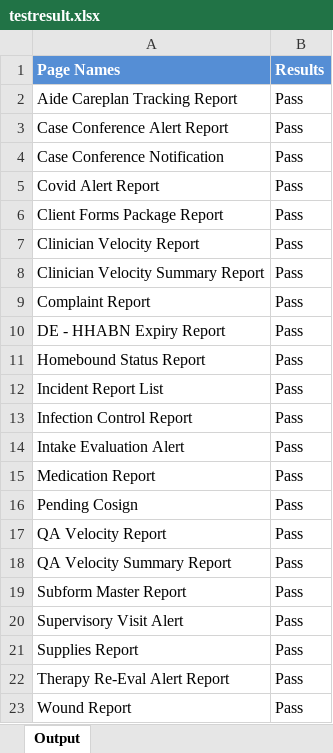
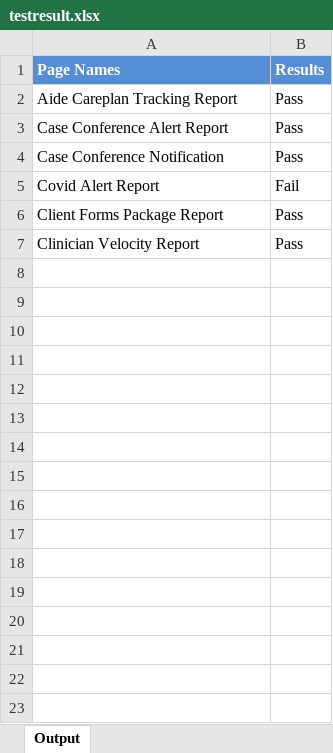
Before and after one commit to praveenkk21/KTpages, an Excel workbook: testresult.xlsx, sheet Output, drawn as a sheet; values as stored, in another font and other column widths than the file's, no borders; the diff names each change by its address in the sheet, - before the commit and + after, or states it on an @@ line.

```diff
--- a/testresult.xlsx (sheet Output)
+++ b/testresult.xlsx (sheet Output)
-B5 (Results): Pass
+B5 (Results): Fail
-row 8: Clinician Velocity Summary Report | Pass
-row 9: Complaint Report | Pass
-row 10: DE - HHABN Expiry Report | Pass
-row 11: Homebound Status Report | Pass
-row 12: Incident Report List | Pass
-row 13: Infection Control Report | Pass
-row 14: Intake Evaluation Alert | Pass
-row 15: Medication Report | Pass
-row 16: Pending Cosign | Pass
-row 17: QA Velocity Report | Pass
-row 18: QA Velocity Summary Report | Pass
-row 19: Subform Master Report | Pass
-row 20: Supervisory Visit Alert | Pass
-row 21: Supplies Report | Pass
-row 22: Therapy Re-Eval Alert Report | Pass
-row 23: Wound Report | Pass
```
Also changed, not shown: excelfortest.xlsx, 2 other files.
